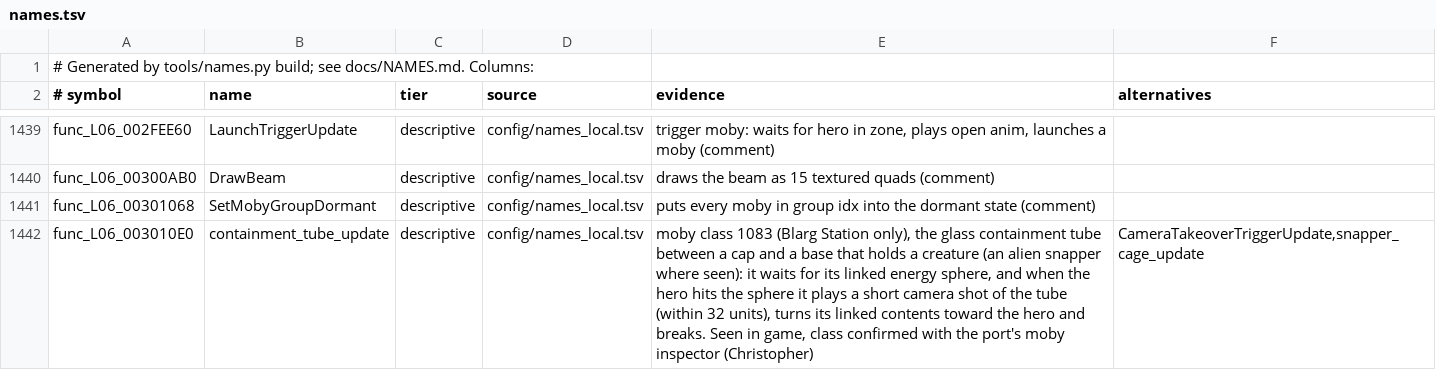
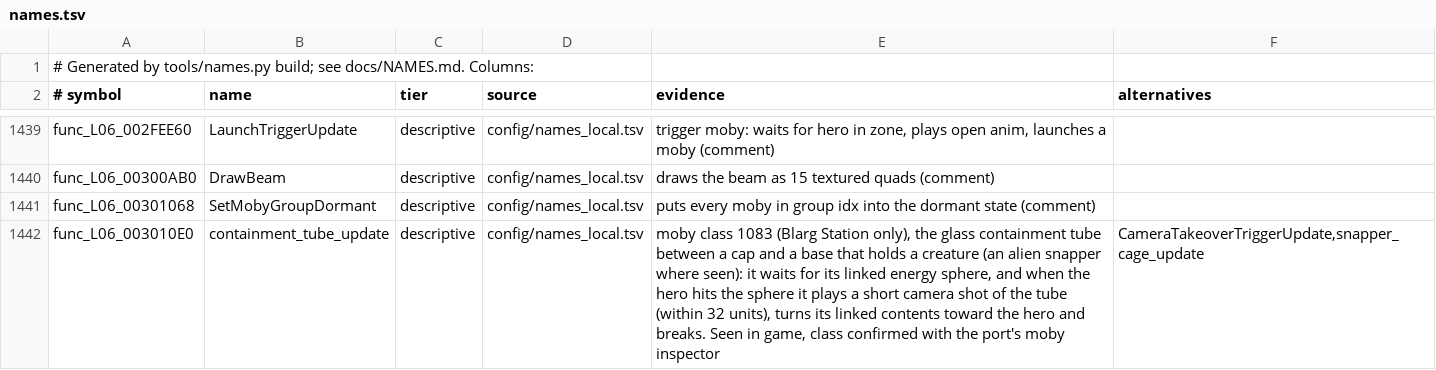
Before and after one commit to OpenRAC/rac1-decomp, a TSV file: config/names.tsv, drawn as a sheet; only a part is shown, gaps mark what is left out; the diff covers the shown part only.

```diff
--- a/config/names.tsv
+++ b/config/names.tsv
@@ -1441,2 +1441,2 @@ func_L06_00300AB0	DrawBeam	descriptive	config/names_local.tsv	draws the beam as
 func_L06_00301068	SetMobyGroupDormant	descriptive	config/names_local.tsv	puts every moby in group idx into the dormant state (comment)	
-func_L06_003010E0	containment_tube_update	descriptive	config/names_local.tsv	moby class 1083 (Blarg Station only), the glass containment tube between a cap and a base that holds a creature (an alien snapper where seen): it waits for its linked energy sphere, and when the hero hits the sphere it plays a short camera shot of the tube (within 32 units), turns its linked contents toward the hero and breaks. Seen in game, class confirmed with the port's moby inspector (Christopher)	CameraTakeoverTriggerUpdate,snapper_cage_update
+func_L06_003010E0	containment_tube_update	descriptive	config/names_local.tsv	moby class 1083 (Blarg Station only), the glass containment tube between a cap and a base that holds a creature (an alien snapper where seen): it waits for its linked energy sphere, and when the hero hits the sphere it plays a short camera shot of the tube (within 32 units), turns its linked contents toward the hero and breaks. Seen in game, class confirmed with the port's moby inspector	CameraTakeoverTriggerUpdate,snapper_cage_update
```
Also changed, not shown: 8 edited cells elsewhere in this file.
